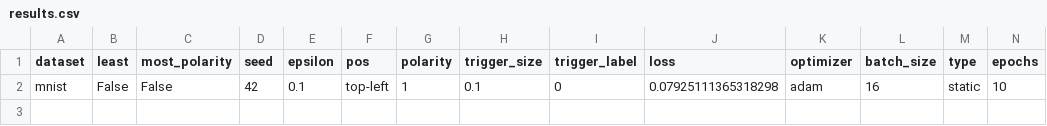
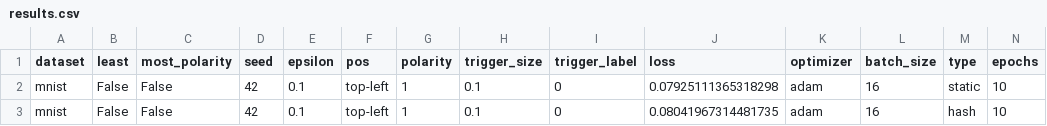
Before and after one commit to Valkyriean/Sneaky-Spikes, a CSV file: experiments/results.csv, drawn as a sheet; only a part is shown; rows hold the shown columns only; the diff names each change by its address in the sheet, - before the commit and + after, or states it on an @@ line.

```diff
--- a/experiments/results.csv
+++ b/experiments/results.csv
+row 3: mnist | False | False | 42 | 0.1 | top-left | 1 | 0.1 | 0 | 0.08041967314481735 | adam | 16 | hash | 10
```
Also changed, not shown: 15 other files.
